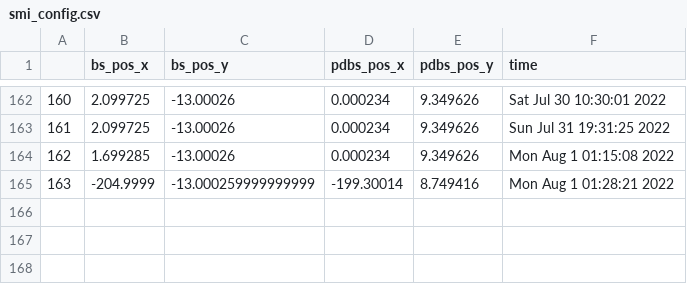
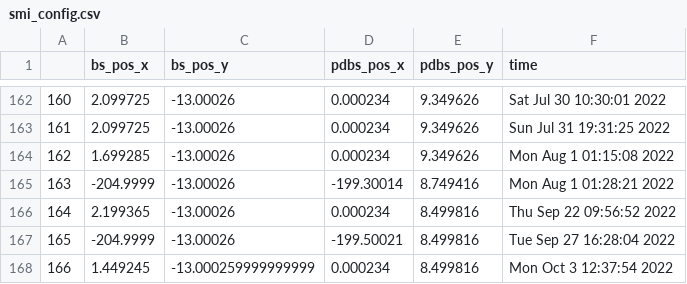
Before and after one commit to NSLS-II-SMI/profile_collection, a CSV file: smi_config.csv, drawn as a sheet; only a part is shown, gaps mark what is left out.

Commit message:
Update SMI config (beamstop positions)

```diff
--- a/smi_config.csv
+++ b/smi_config.csv
@@ -164,2 +164,5 @@
 162,1.699285,-13.00026,0.000234,9.349626,Mon Aug  1 01:15:08 2022
-163,-204.9999,-13.000259999999999,-199.30014,8.749416,Mon Aug  1 01:28:21 2022
+163,-204.9999,-13.00026,-199.30014,8.749416,Mon Aug  1 01:28:21 2022
+164,2.199365,-13.00026,0.000234,8.499816,Thu Sep 22 09:56:52 2022
+165,-204.9999,-13.00026,-199.50021,8.499816,Tue Sep 27 16:28:04 2022
+166,1.449245,-13.000259999999999,0.000234,8.499816,Mon Oct  3 12:37:54 2022
```
